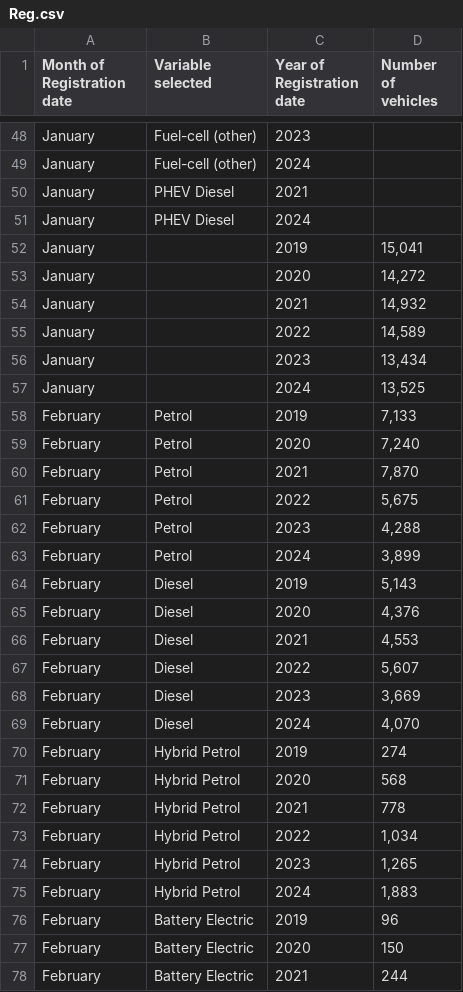
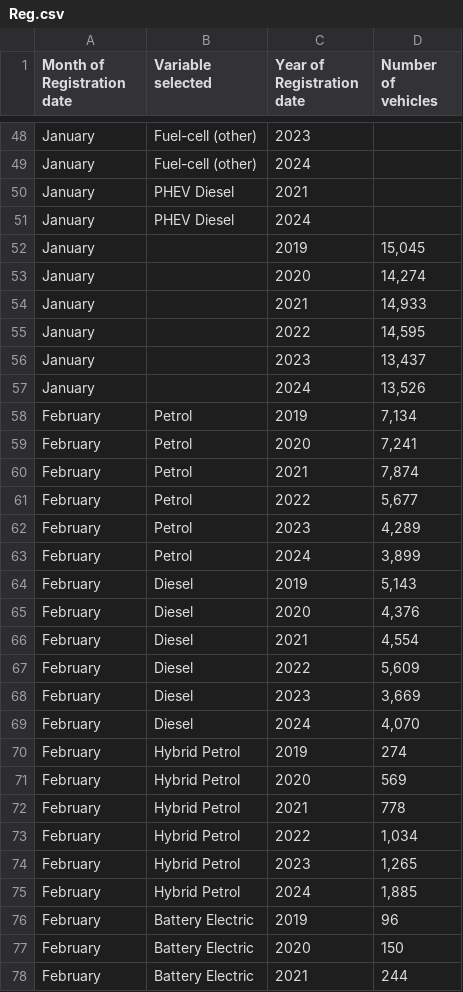
Before and after one commit to marcdaalder/motorshare, a CSV file: Reg.csv, drawn as a sheet; only a part is shown, gaps mark what is left out; the diff covers the shown part only; the diff names each change by its address in the sheet, - before the commit and + after, or states it on an @@ line.

```diff
--- a/Reg.csv
+++ b/Reg.csv
-D52 (Number of vehicles): 15,041
+D52 (Number of vehicles): 15,045
-D53 (Number of vehicles): 14,272
+D53 (Number of vehicles): 14,274
-D54 (Number of vehicles): 14,932
+D54 (Number of vehicles): 14,933
-D55 (Number of vehicles): 14,589
+D55 (Number of vehicles): 14,595
-D56 (Number of vehicles): 13,434
+D56 (Number of vehicles): 13,437
-D57 (Number of vehicles): 13,525
+D57 (Number of vehicles): 13,526
-D58 (Number of vehicles): 7,133
+D58 (Number of vehicles): 7,134
-D59 (Number of vehicles): 7,240
+D59 (Number of vehicles): 7,241
-D60 (Number of vehicles): 7,870
+D60 (Number of vehicles): 7,874
-D61 (Number of vehicles): 5,675
+D61 (Number of vehicles): 5,677
-D62 (Number of vehicles): 4,288
+D62 (Number of vehicles): 4,289
-D66 (Number of vehicles): 4,553
+D66 (Number of vehicles): 4,554
-D67 (Number of vehicles): 5,607
+D67 (Number of vehicles): 5,609
-D71 (Number of vehicles): 568
+D71 (Number of vehicles): 569
-D75 (Number of vehicles): 1,883
+D75 (Number of vehicles): 1,885
```
Also changed, not shown: 140 edited cells elsewhere in this file, Reg_all.csv.
